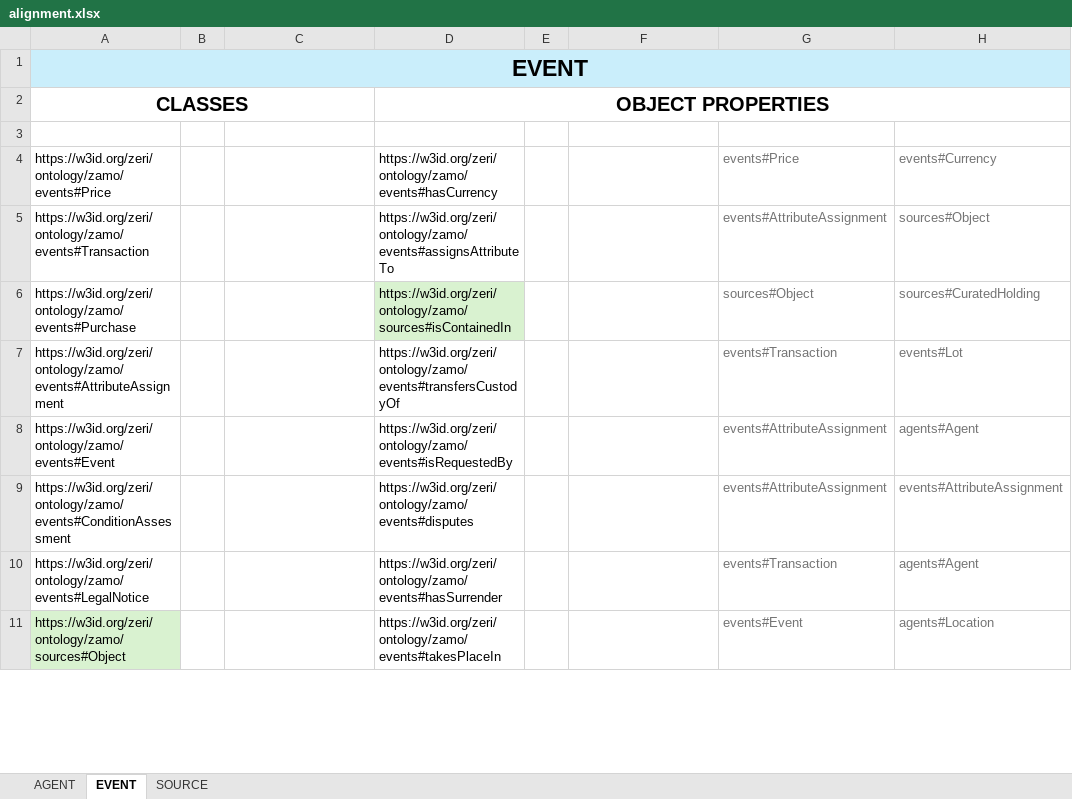
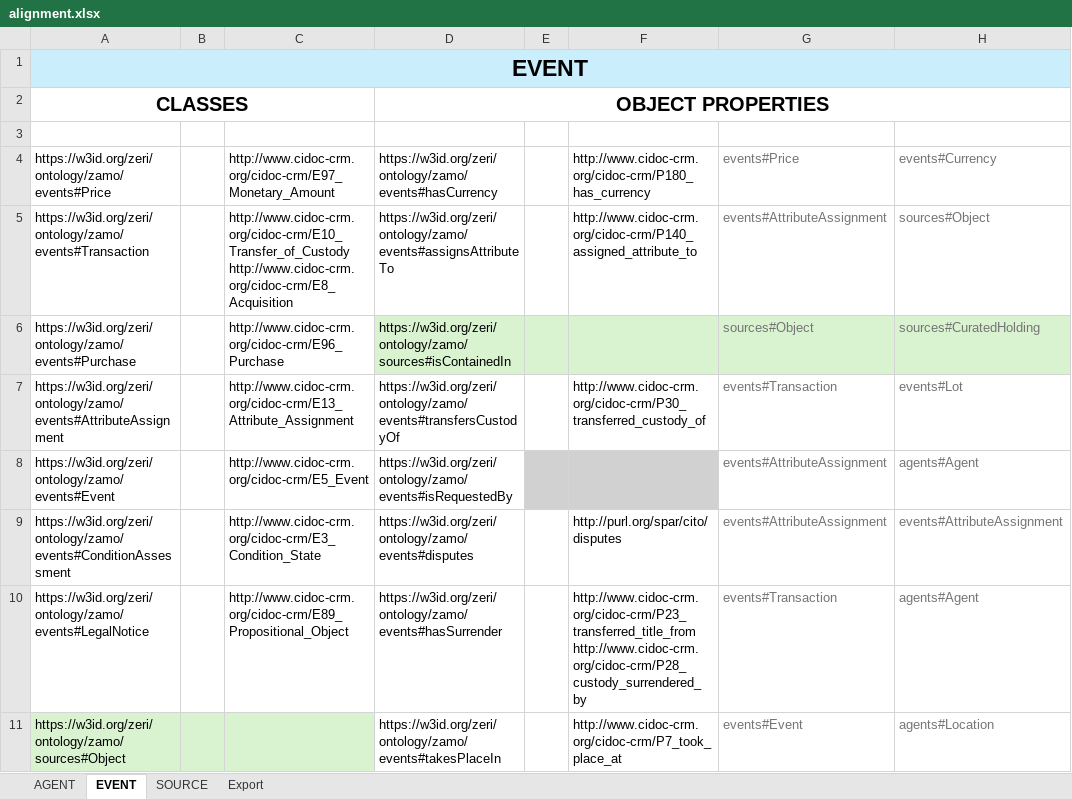
Before and after one commit to fondazerimv/amontolgy, an Excel workbook: docs/2024-01-24/zamo/alignment/alignment.xlsx, sheet EVENT, drawn as a sheet; only a part is shown; values as stored, in another font and other column widths than the file's, no borders; ↵ is a line break in a cell; the diff covers the shown part only; the diff names each change by its address in the sheet, - before the commit and + after, or states it on an @@ line.

```diff
--- a/docs/2024-01-24/zamo/alignment/alignment.xlsx (sheet EVENT)
+++ b/docs/2024-01-24/zamo/alignment/alignment.xlsx (sheet EVENT)
+sheet tab: Export
-C4: (empty)
+C4: http://www.cidoc-crm.org/cidoc-crm/E97_Monetary_Amount
-F4: (empty)
+F4: http://www.cidoc-crm.org/cidoc-crm/P180_has_currency
-C5: (empty)
+C5: http://www.cidoc-crm.org/cidoc-crm/E10_Transfer_of_Custody ↵ http://www.cidoc-crm.org/cidoc-crm/E8_Acquisition
-F5: (empty)
+F5: http://www.cidoc-crm.org/cidoc-crm/P140_assigned_attribute_to
-C6: (empty)
+C6: http://www.cidoc-crm.org/cidoc-crm/E96_Purchase
-E6:H6 fill: none
+E6:H6 fill: #D9F2D0
-C7: (empty)
+C7: http://www.cidoc-crm.org/cidoc-crm/E13_Attribute_Assignment
-F7: (empty)
+F7: http://www.cidoc-crm.org/cidoc-crm/P30_transferred_custody_of
-C8: (empty)
+C8: http://www.cidoc-crm.org/cidoc-crm/E5_Event
-E8:F8 fill: none
+E8:F8 fill: #D1D1D1
-C9: (empty)
+C9: http://www.cidoc-crm.org/cidoc-crm/E3_Condition_State
-F9: (empty)
+F9: http://purl.org/spar/cito/disputes
-C10: (empty)
+C10: http://www.cidoc-crm.org/cidoc-crm/E89_Propositional_Object
-F10: (empty)
+F10: http://www.cidoc-crm.org/cidoc-crm/P23_transferred_title_from ↵ http://www.cidoc-crm.org/cidoc-crm/P28_custody_surrendered_by
-B11:C11 fill: none
+B11:C11 fill: #D9F2D0
-F11: (empty)
+F11: http://www.cidoc-crm.org/cidoc-crm/P7_took_place_at
```
Also changed, not shown: 18 edited cells and cell formats elsewhere in this sheet, sheet SOURCE, sheet AGENT, 13 other files.
